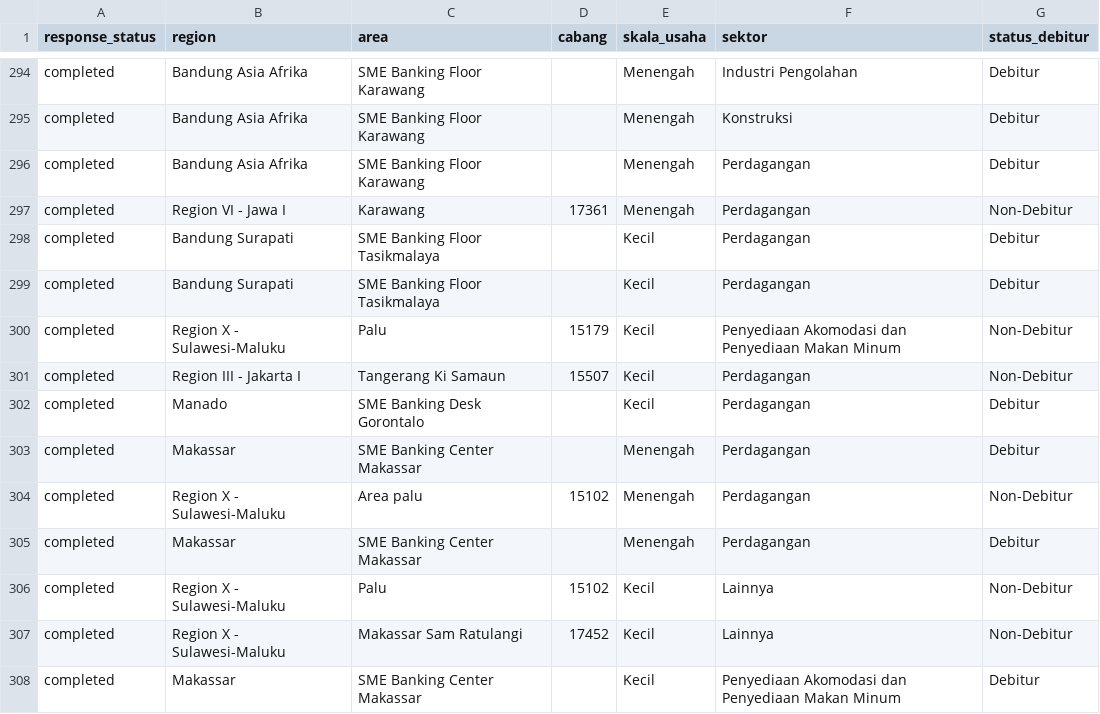
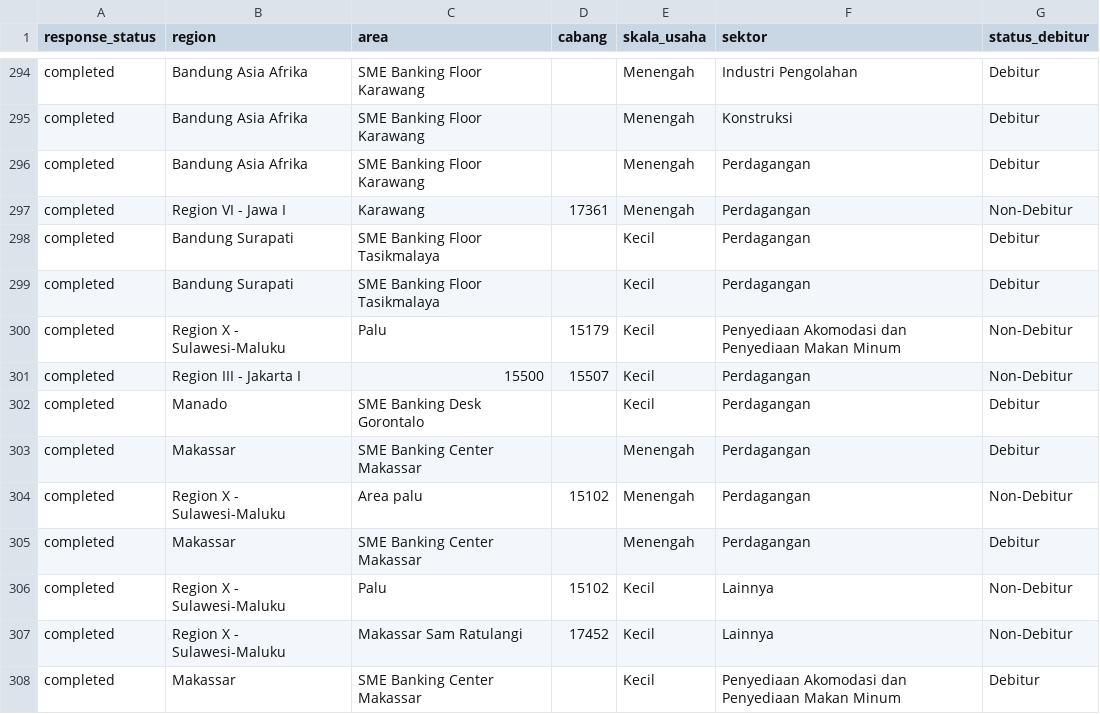
Before and after one commit to yehezkielgemini1/MBS-2026-Tracker, a CSV file: data/mbs_live_realization.csv, drawn as a sheet; only a part is shown, gaps mark what is left out.

Commit message:
Auto-refresh data 2026-06-26 08:32 WIB

```diff
--- a/data/mbs_live_realization.csv
+++ b/data/mbs_live_realization.csv
@@ -300,3 +300,3 @@ completed,Bandung Surapati,SME Banking Floor Tasikmalaya,,Kecil,Perdagangan,Debi
 completed,Region X    - Sulawesi-Maluku,Palu,15179,Kecil,Penyediaan Akomodasi dan Penyediaan Makan Minum,Non-Debitur
-completed,Region III  - Jakarta I,Tangerang Ki Samaun,15507,Kecil,Perdagangan,Non-Debitur
+completed,Region III  - Jakarta I,15500,15507,Kecil,Perdagangan,Non-Debitur
 completed,Manado,SME Banking Desk Gorontalo,,Kecil,Perdagangan,Debitur
```
Also changed, not shown: 1 other file.
